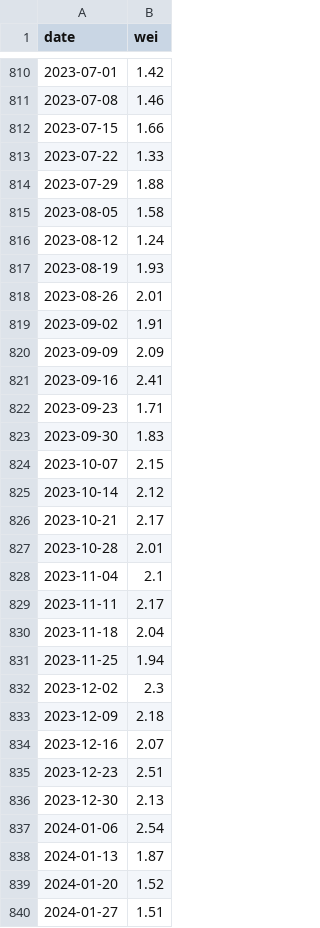
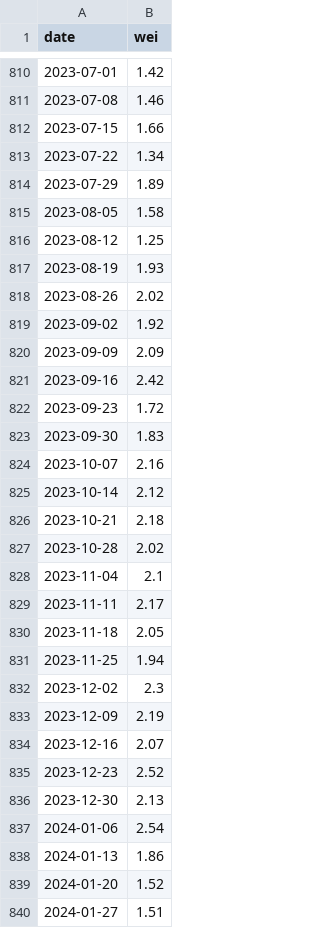
Before and after one commit to smallfishmacro-Git/macro-regime, a CSV file: data/cache/fred_wei.csv, drawn as a sheet; only a part is shown, gaps mark what is left out; the diff covers the shown part only.

```diff
--- a/data/cache/fred_wei.csv
+++ b/data/cache/fred_wei.csv
@@ -812,28 +812,28 @@ date,wei
 2023-07-15,1.66
-2023-07-22,1.33
-2023-07-29,1.88
+2023-07-22,1.34
+2023-07-29,1.89
 2023-08-05,1.58
-2023-08-12,1.24
+2023-08-12,1.25
 2023-08-19,1.93
-2023-08-26,2.01
-2023-09-02,1.91
+2023-08-26,2.02
+2023-09-02,1.92
 2023-09-09,2.09
-2023-09-16,2.41
-2023-09-23,1.71
+2023-09-16,2.42
+2023-09-23,1.72
 2023-09-30,1.83
-2023-10-07,2.15
+2023-10-07,2.16
 2023-10-14,2.12
-2023-10-21,2.17
-2023-10-28,2.01
+2023-10-21,2.18
+2023-10-28,2.02
 2023-11-04,2.1
 2023-11-11,2.17
-2023-11-18,2.04
+2023-11-18,2.05
 2023-11-25,1.94
 2023-12-02,2.3
-2023-12-09,2.18
+2023-12-09,2.19
 2023-12-16,2.07
-2023-12-23,2.51
+2023-12-23,2.52
 2023-12-30,2.13
 2024-01-06,2.54
-2024-01-13,1.87
+2024-01-13,1.86
 2024-01-20,1.52
```
Also changed, not shown: 1 added row and 26 edited cells elsewhere in this file, data/cache/fred_gdp_yoy.csv, data/cache/gdpnow_components.csv, 8 other files.
